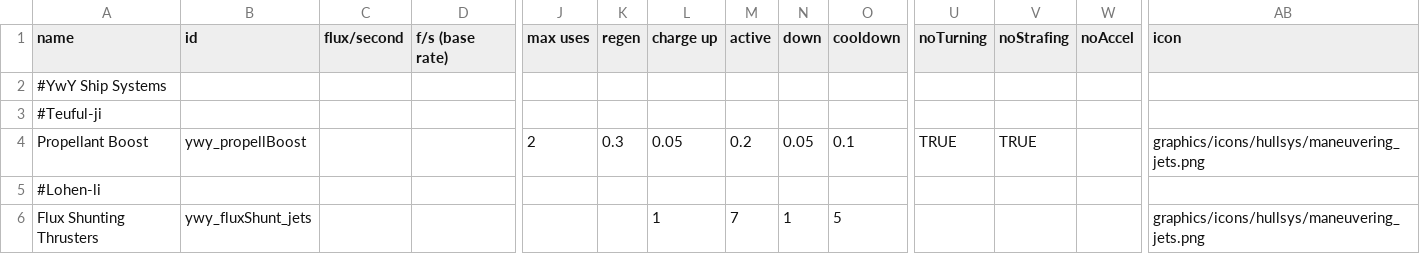
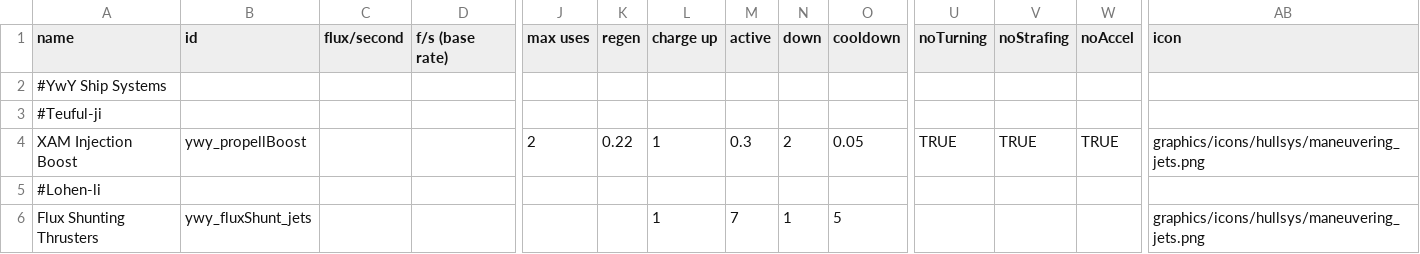
Before and after one commit to Clueless-Foolish-Surveyor/Yoshgramm-wen-Yard, a CSV file: data/shipsystems/ship_systems.csv, drawn as a sheet; only a part is shown, gaps mark what is left out; removed rows and columns are numbered as before the commit, all else as after; rows hold the shown columns only; the diff names each change by its address in the sheet, - before the commit and + after, or states it on an @@ line.

Commit message:
- Further editing of the Teufu-ji ship system.
- Misc changes related to the Teufu-ji.

```diff
--- a/data/shipsystems/ship_systems.csv
+++ b/data/shipsystems/ship_systems.csv
-row 4: Propellant Boost | ywy_propellBoost |  |  | 2 | 0.3 | 0.05 | 0.2 | 0.05 | 0.1 | TRUE | TRUE |  | graphics/icons/hullsys/maneuvering_jets.png
+row 4: XAM Injection Boost | ywy_propellBoost |  |  | 2 | 0.22 | 1 | 0.3 | 2 | 0.05 | TRUE | TRUE | TRUE | graphics/icons/hullsys/maneuvering_jets.png
```
Also changed, not shown: data/hullmods/hull_mods.csv, 3 other files.
